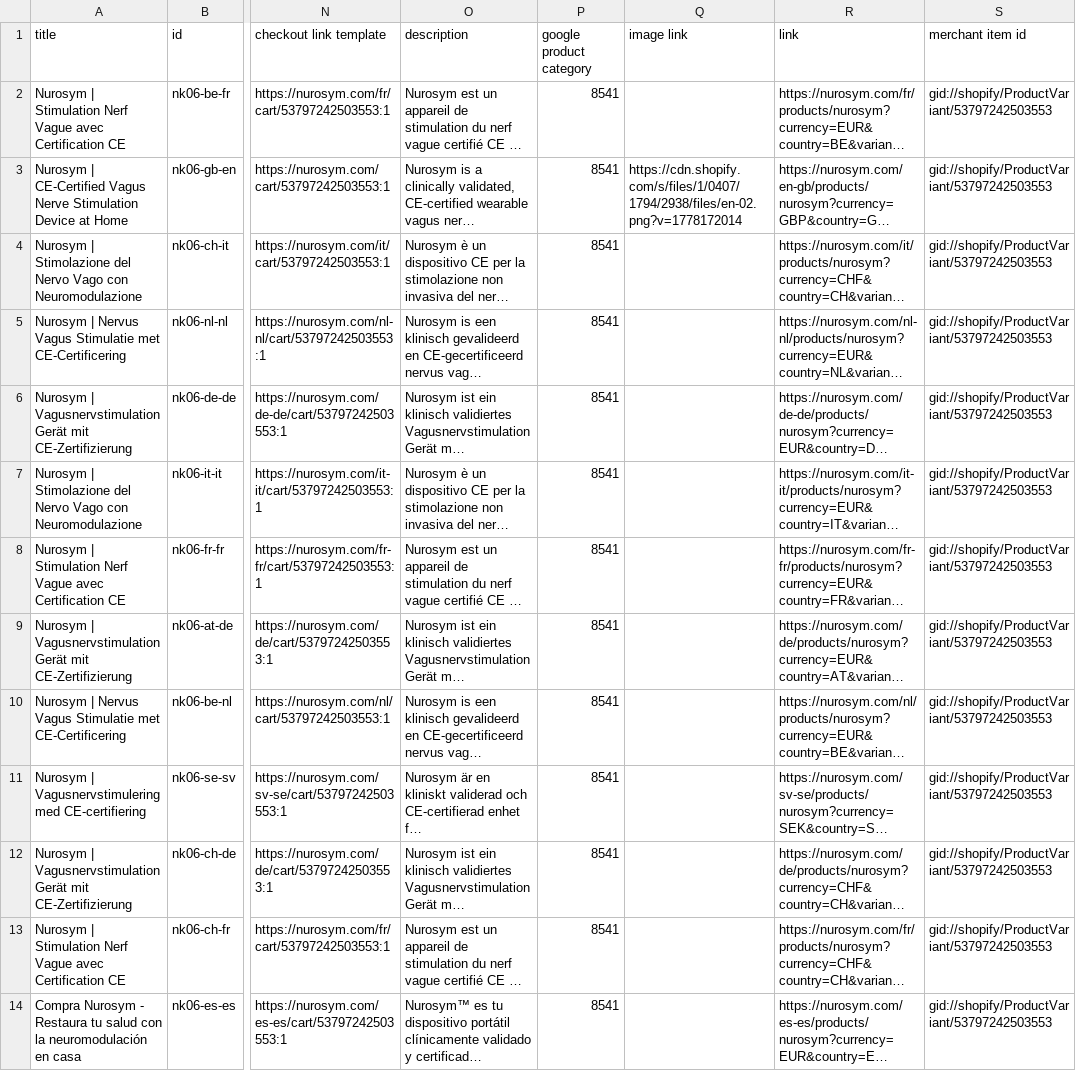
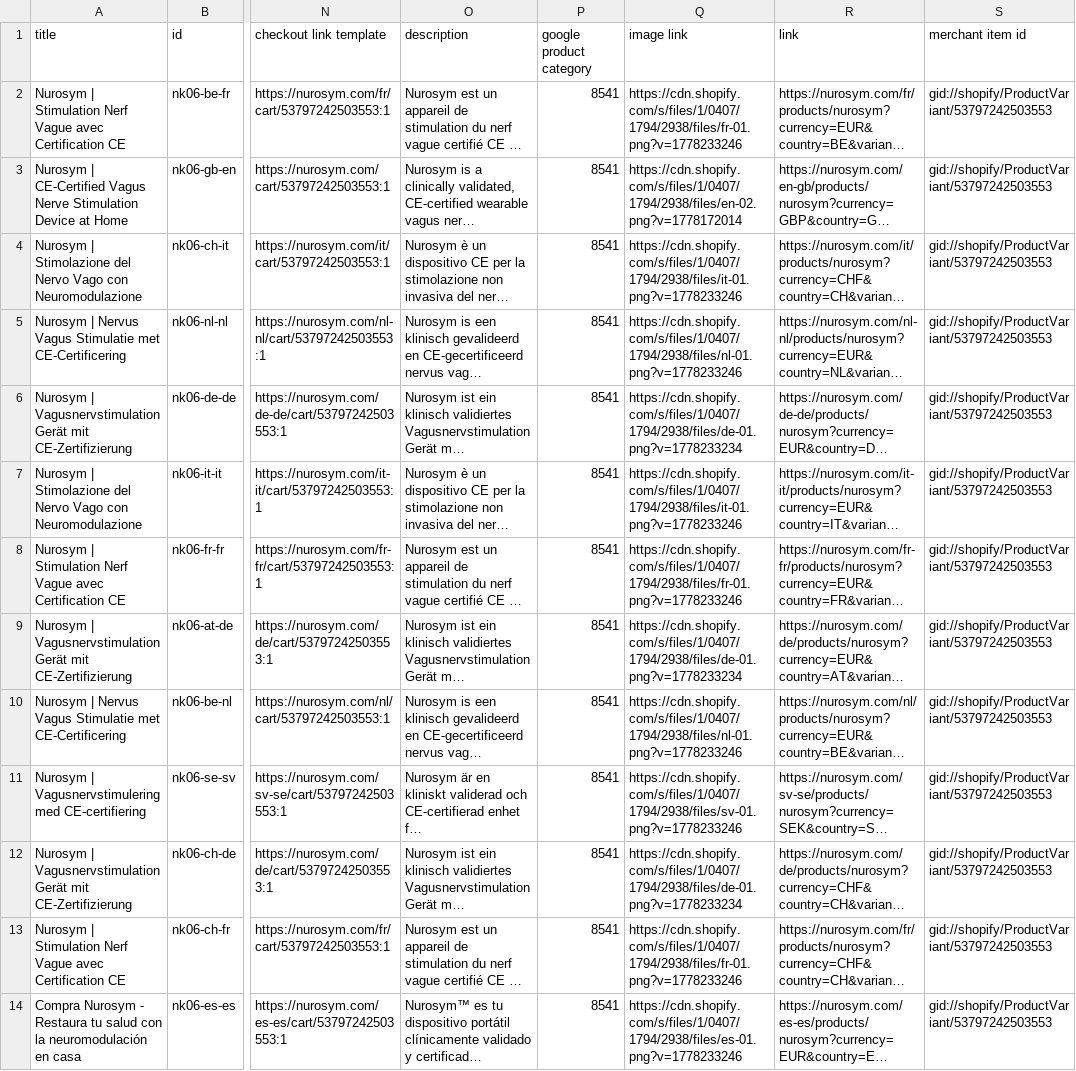
Before and after one commit to fabgenlab/perf-marketing, a TSV file: product-feed.tsv, drawn as a sheet; only a part is shown, gaps mark what is left out; long unchanged cells end in …; the diff names each change by its address in the sheet, - before the commit and + after, or states it on an @@ line.

Commit message:
Add files via upload

```diff
--- a/product-feed.tsv
+++ b/product-feed.tsv
-Q2 (image link): (empty)
+Q2 (image link): https://cdn.shopify.com/s/files/1/0407/1794/2938/files/fr-01.png?v=1778233246
-Q4 (image link): (empty)
+Q4 (image link): https://cdn.shopify.com/s/files/1/0407/1794/2938/files/it-01.png?v=1778233246
-Q5 (image link): (empty)
+Q5 (image link): https://cdn.shopify.com/s/files/1/0407/1794/2938/files/nl-01.png?v=1778233246
-Q6 (image link): (empty)
+Q6 (image link): https://cdn.shopify.com/s/files/1/0407/1794/2938/files/de-01.png?v=1778233234
-Q7 (image link): (empty)
+Q7 (image link): https://cdn.shopify.com/s/files/1/0407/1794/2938/files/it-01.png?v=1778233246
-Q8 (image link): (empty)
+Q8 (image link): https://cdn.shopify.com/s/files/1/0407/1794/2938/files/fr-01.png?v=1778233246
-Q9 (image link): (empty)
+Q9 (image link): https://cdn.shopify.com/s/files/1/0407/1794/2938/files/de-01.png?v=1778233234
-Q10 (image link): (empty)
+Q10 (image link): https://cdn.shopify.com/s/files/1/0407/1794/2938/files/nl-01.png?v=1778233246
-Q11 (image link): (empty)
+Q11 (image link): https://cdn.shopify.com/s/files/1/0407/1794/2938/files/sv-01.png?v=1778233246
-Q12 (image link): (empty)
+Q12 (image link): https://cdn.shopify.com/s/files/1/0407/1794/2938/files/de-01.png?v=1778233234
-Q13 (image link): (empty)
+Q13 (image link): https://cdn.shopify.com/s/files/1/0407/1794/2938/files/fr-01.png?v=1778233246
-Q14 (image link): (empty)
+Q14 (image link): https://cdn.shopify.com/s/files/1/0407/1794/2938/files/es-01.png?v=1778233246
```
